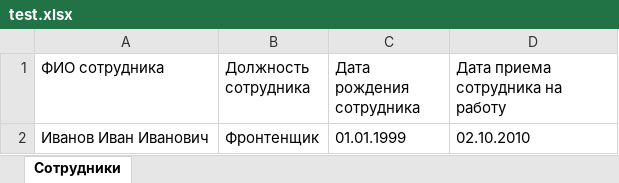
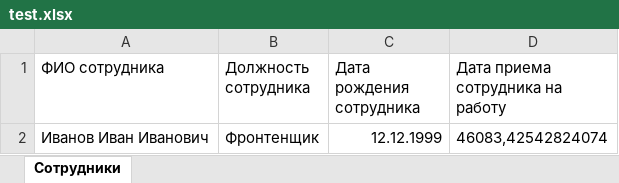
Before and after one commit to whoami-mas/OpenXMLight, an Excel workbook: тест/test.xlsx, sheet Сотрудники, drawn as a sheet; values as stored, in another font and other column widths than the file's, no borders; the diff names each change by its address in the sheet, - before the commit and + after, or states it on an @@ line.

Commit message:
bug fixed change data type excel

```diff
--- a/тест/test.xlsx (sheet Сотрудники)
+++ b/тест/test.xlsx (sheet Сотрудники)
-C2 (Дата рождения сотрудника): 01.01.1999
+C2 (Дата рождения сотрудника): 12.12.1999
-D2 (Дата приема сотрудника на работу): 02.10.2010
+D2 (Дата приема сотрудника на работу): 46083,42542824074
```
Also changed, not shown: тест/template_import.xlsx, 4 other files.
